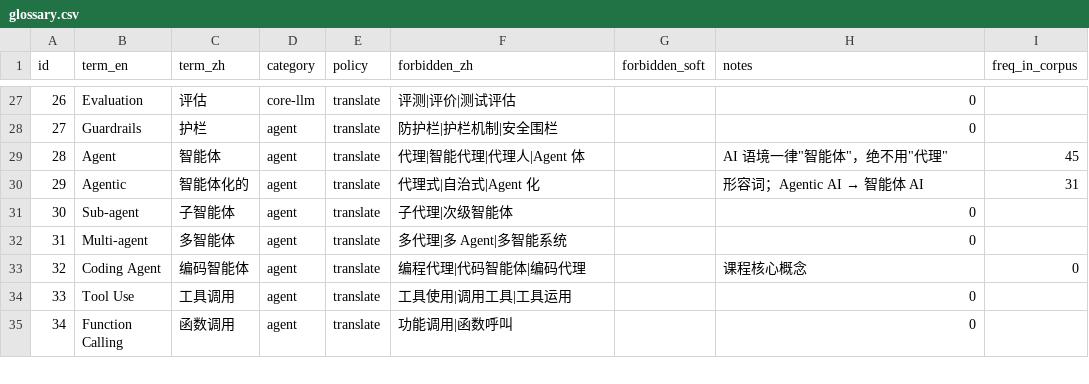
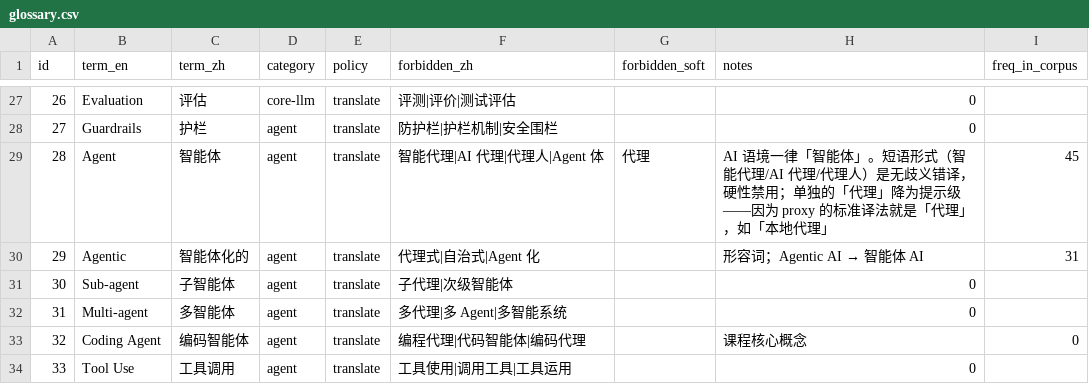
Before and after one commit to Feng11-kyrie/AI-plus-X-C1, a CSV file: glossary/glossary.csv, drawn as a sheet; only a part is shown, gaps mark what is left out; the shorter side is filled out with more unchanged rows.

Commit message:
fix(glossary): 拆分 Agent 的禁用变体，区分无歧义与有歧义
mcp-server-authentication 触发拦截：「代理」应为「智能体」。
但原文是 local **proxy**——而「代理」正是 proxy 的标准译法（本地代理）。
我无法在不译错的前提下避开这个词。

这是**第三次**遇到「禁用变体其实是另一个英文词的正确译法」
（前两次：audit trail 的「轨迹」、Measure 的「度量」）。
但 Agent 这一条与它们不同：它是有价值的规则，
第一次就抓到了真违规（把 orchestration 译成「协调」是另一条，
而 Agent 这条守的是最经典的误译——把 AI agent 译成「代理」）。

所以不能简单降级，而是**按歧义程度拆分**：

  forbidden_zh   (硬性)  智能代理 | AI 代理 | 代理人 | Agent 体
  forbidden_soft (提示)  代理

理由：短语形式是无歧义错译（没有任何语境下「智能代理」是对的），
而单独的「代理」有歧义——proxy 就该译「代理」。
**把有歧义的和无歧义的分开，而不是因为一处误伤就放弃整条规则。**

副作用：Agent 是高频术语，改动触发 37 块自动重验，全部通过。

```diff
--- a/glossary/glossary.csv
+++ b/glossary/glossary.csv
@@ -28,3 +28,3 @@ id,term_en,term_zh,category,policy,forbidden_zh,forbidden_soft,notes,freq_in_cor
 27,Guardrails,护栏,agent,translate,防护栏|护栏机制|安全围栏,,0,
-28,Agent,智能体,agent,translate,代理|智能代理|代理人|Agent 体,,"AI 语境一律""智能体""，绝不用""代理""",45
+28,Agent,智能体,agent,translate,智能代理|AI 代理|代理人|Agent 体,代理,AI 语境一律「智能体」。短语形式（智能代理/AI 代理/代理人）是无歧义错译，硬性禁用；单独的「代理」降为提示级——因为 proxy 的标准译法就是「代理」，如「本地代理」,45
 29,Agentic,智能体化的,agent,translate,代理式|自治式|Agent 化,,形容词；Agentic AI → 智能体 AI,31
```
Also changed, not shown: 1 other file.
